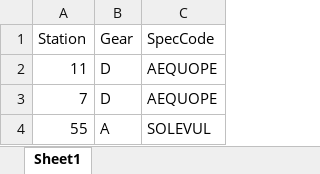
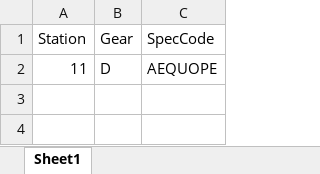
Before and after one commit to LauraSabba/SoleMon_project, an Excel workbook: OnBoard/data/catch_sample_disattivati.xlsx, sheet Sheet1, drawn as a sheet; values as stored, in another font and other column widths than the file's, no borders; the diff names each change by its address in the sheet, - before the commit and + after, or states it on an @@ line.

```diff
--- a/OnBoard/data/catch_sample_disattivati.xlsx (sheet Sheet1)
+++ b/OnBoard/data/catch_sample_disattivati.xlsx (sheet Sheet1)
-row 3: 7 | D | AEQUOPE
-row 4: 55 | A | SOLEVUL
```
Also changed, not shown: OnBoard/data/haul_order.xlsx, 56 other files.
